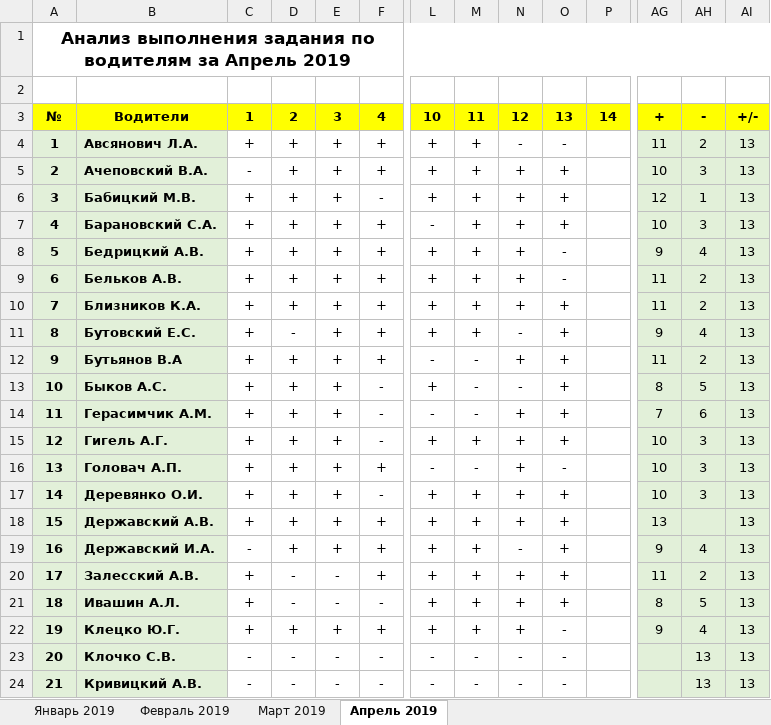
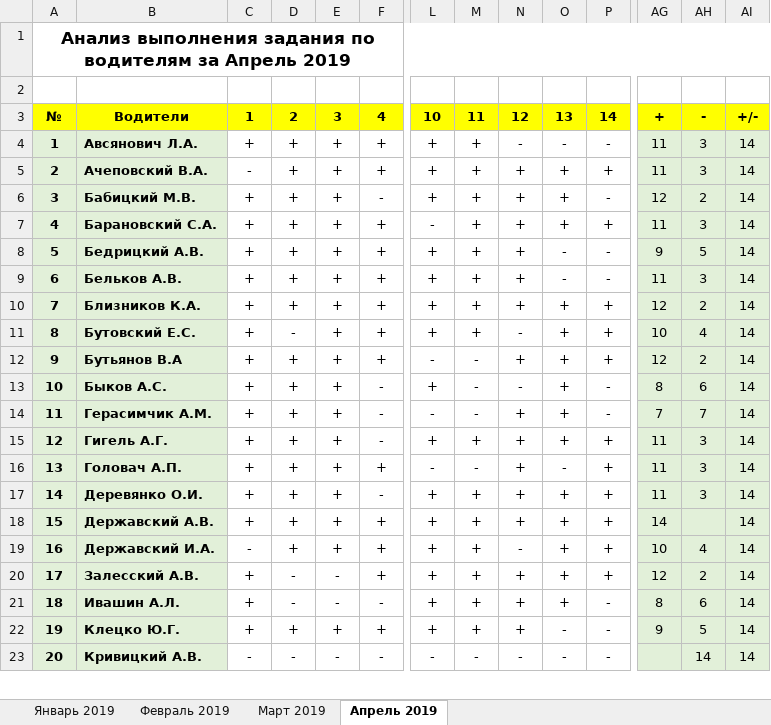
Before and after one commit to Autopark18/___MyDocuments___, an Excel workbook: Табели/!Анализ выполнения задания по водителям за 2019 г..xlsm, sheet Апрель 2019, drawn as a sheet; only a part is shown, gaps mark what is left out; values as stored, in another font and other column widths than the file's, no borders; conditional formats not drawn; removed rows and columns are numbered as before the commit, all else as after; rows hold the shown columns only; the diff covers the shown part only; the diff names each change by its address in the sheet, - before the commit and + after, or states it on an @@ line.

Commit message:
Анализ 14, удалил Клочко и Малиновского

```diff
--- a/Табели/!Анализ выполнения задания по водителям за 2019 г..xlsm (sheet Апрель 2019)
+++ b/Табели/!Анализ выполнения задания по водителям за 2019 г..xlsm (sheet Апрель 2019)
-P4: (empty)
+P4: -
-AH4: 2
+AH4: 3
-AI4:AI22: 13
+AI4:AI22: 14
-P5: (empty)
+P5: +
-AG5: 10
+AG5: 11
-P6: (empty)
+P6: -
-AH6: 1
+AH6: 2
-P7: (empty)
+P7: +
-AG7: 10
+AG7: 11
-P8:P9: (empty)
+P8:P9: -
-AH8: 4
+AH8: 5
-AH9: 2
+AH9: 3
-P10:P12: (empty)
+P10:P12: +
-AG10: 11
+AG10: 12
-AG11: 9
+AG11: 10
-AG12: 11
+AG12: 12
-P13:P14: (empty)
+P13:P14: -
-AH13: 5
+AH13: 6
-AH14: 6
+AH14: 7
-P15:P20: (empty)
+P15:P20: +
-AG15:AG17: 10
+AG15:AG17: 11
-AG18: 13
+AG18: 14
-AG19: 9
+AG19: 10
-AG20: 11
+AG20: 12
-P21:P22: (empty)
+P21:P22: -
-AH21: 5
+AH21: 6
-AH22: 4
+AH22: 5
-row 23: 20 | Клочко С.В. | - | - | - | - | - | - | - | - |  |  | 13 | 13
@@ column A renumbered between rows 23 and 60 @@
-P23: (empty)
+P23: -
-AH23: 13
+AH23: 14
-AI23: 13
+AI23: 14
```
Also changed, not shown: 1 removed row and 109 edited cells elsewhere in this sheet, formulas that keep their value, Табели/!Табель не работающих АСДУ за 2019 г..xlsm, 5 other files.
